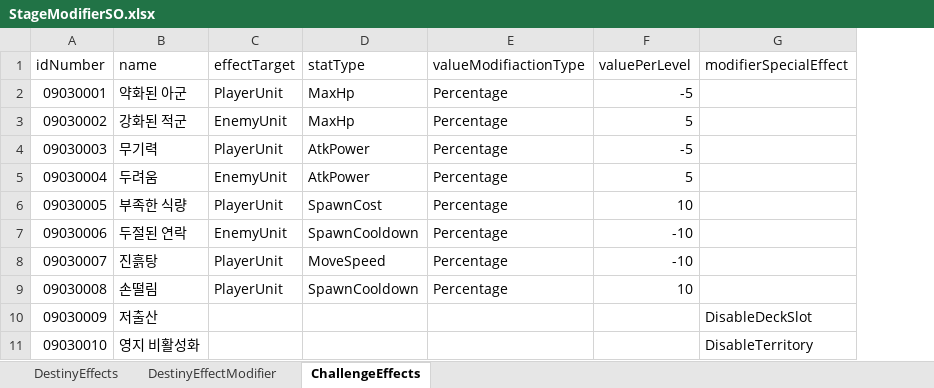
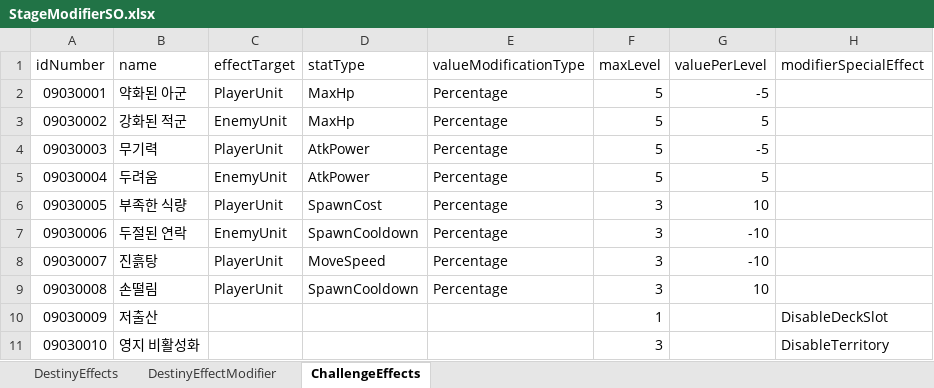
Before and after one commit to gyro1515/TeamProject_CheerUpMyHero, an Excel workbook: Assets/Excel/StageModifierSO.xlsx, sheet ChallengeEffects, drawn as a sheet; values as stored, in another font and other column widths than the file's, no borders; the diff names each change by its address in the sheet, - before the commit and + after, or states it on an @@ line.

```diff
--- a/Assets/Excel/StageModifierSO.xlsx (sheet ChallengeEffects)
+++ b/Assets/Excel/StageModifierSO.xlsx (sheet ChallengeEffects)
+column F (maxLevel), rows 2-11: 5 | 5 | 5 | 5 | 3 | 3 | 3 | 3 | 1 | 3
-E1: valueModifiactionType
+E1: valueModificationType
```
Also changed, not shown: sheet DestinyEffectModifier, Assets/Excel/ArtifactSO.xlsx, 13 other files.
